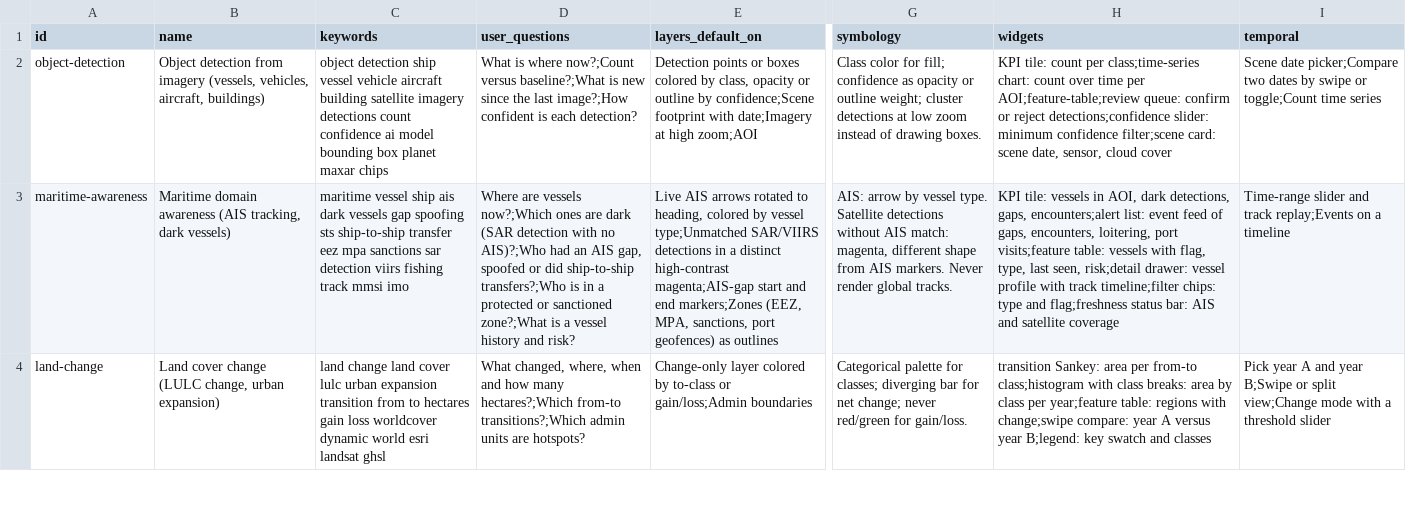
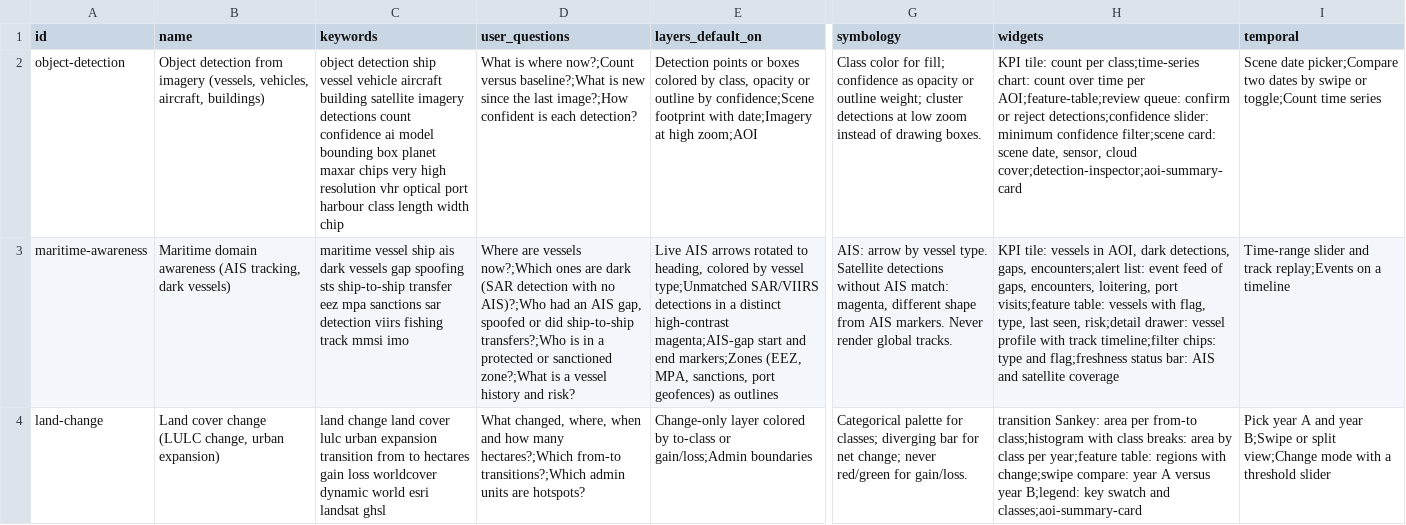
Before and after one commit to ignify-rd/gis-ui-ux-pro, a CSV file: skills/gis-ui-ux-pro/data/problems.csv, drawn as a sheet; only a part is shown, gaps mark what is left out; the diff covers the shown part only; the diff names each change by its address in the sheet, - before the commit and + after, or states it on an @@ line.

Commit message:
feat(problems): hazard site screening, weather monitoring, matching fixes
Add keywords so very-high-resolution port queries resolve to object
detection and drinking-water queries to surface water. Add two problem
playbooks (hazard-site-screening, weather-monitoring) with mirrored
direction links. Reference the new widgets from four existing problems.
Add top1 relevance cases with an optional margin check.

```diff
--- a/skills/gis-ui-ux-pro/data/problems.csv
+++ b/skills/gis-ui-ux-pro/data/problems.csv
-C2 (keywords): …maxar chips
+C2 (keywords): …maxar chips very high resolution vhr optical port harbour class length width chip
-H2 (widgets): …sensor, cloud cover
+H2 (widgets): …sensor, cloud cover;detection-inspector;aoi-summary-card
-H4 (widgets): …swatch and classes
+H4 (widgets): …swatch and classes;aoi-summary-card
```
Also changed, not shown: 2 added rows and 3 edited cells elsewhere in this file, skills/gis-ui-ux-pro/data/directions.csv, 2 other files.
